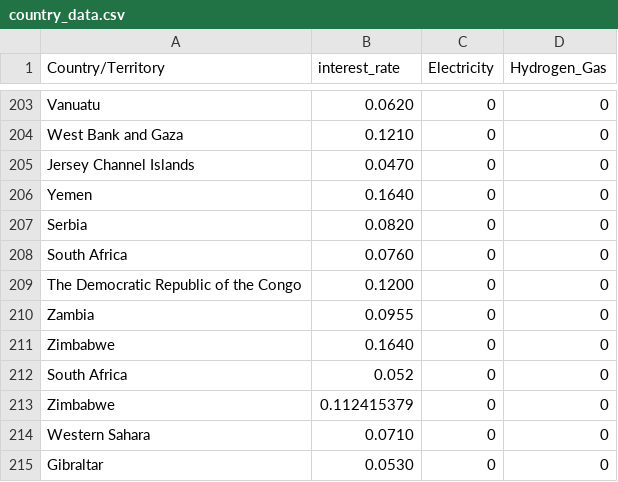
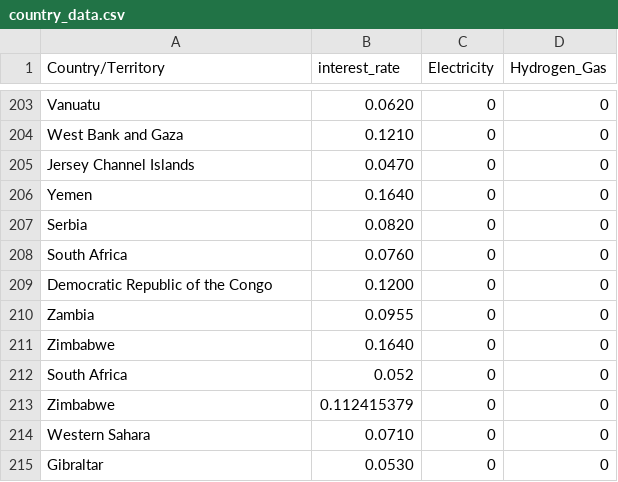
Before and after one commit to ulicious/hermes, a CSV file: data/country_data.csv, drawn as a sheet; only a part is shown, gaps mark what is left out.

Commit message:
Update

```diff
--- a/data/country_data.csv
+++ b/data/country_data.csv
@@ -208,3 +208,3 @@ Serbia,0.0820,0,0
 South Africa,0.0760,0,0
-The Democratic Republic of the Congo,0.1200,0,0
+Democratic Republic of the Congo,0.1200,0,0
 Zambia,0.0955,0,0
```
